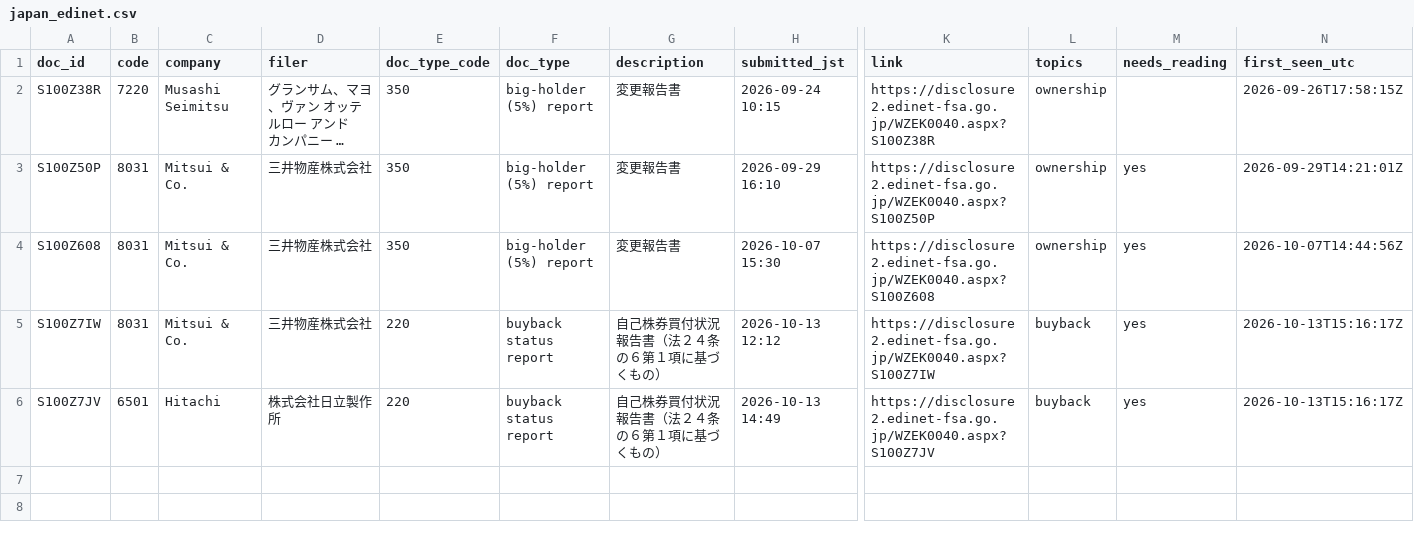
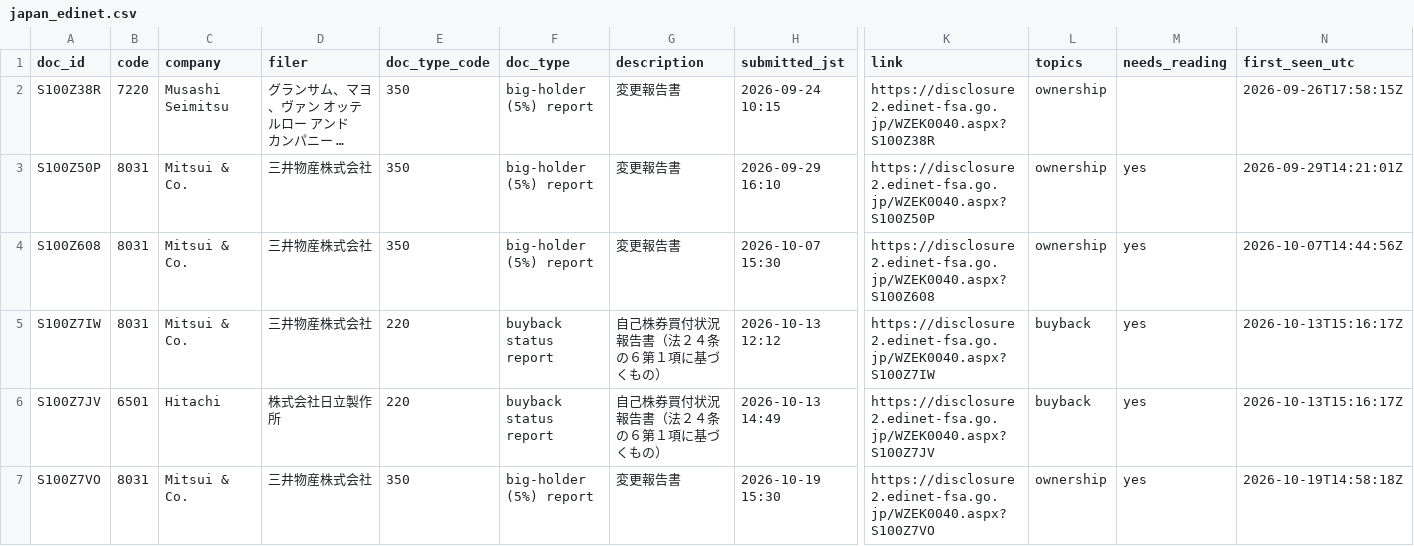
Before and after one commit to Jim-Lohse/investment-lab, a CSV file: data/filings/japan_edinet.csv, drawn as a sheet; only a part is shown, gaps mark what is left out; long unchanged cells end in …; rows hold the shown columns only; the diff names each change by its address in the sheet, - before the commit and + after, or states it on an @@ line.

```diff
--- a/data/filings/japan_edinet.csv
+++ b/data/filings/japan_edinet.csv
+row 7: S100Z7VO | 8031 | Mitsui & Co. | 三井物産株式会社 | 350 | big-holder (5%) report | 変更報告書 | 2026-10-19 15:30 | https://disclosure2.edinet-fsa.go.jp/WZEK0040.aspx?S100Z7VO | ownership | yes | 2026-10-19T14:58:18Z
```
Also changed, not shown: data/filings/korea_dart.csv, data/filings/uk_rns.csv, 2 other files.
